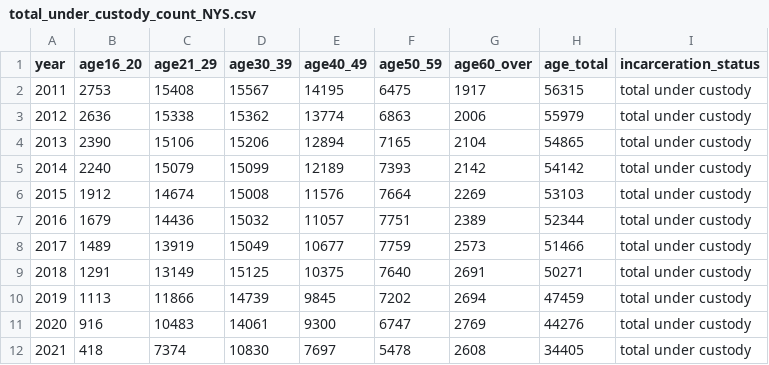
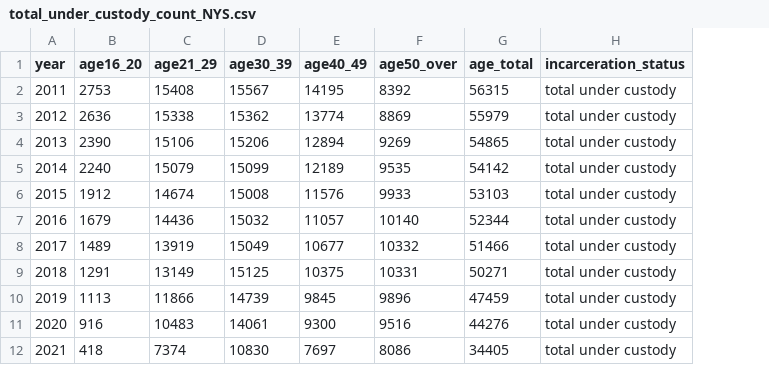
Before and after one commit to NewYorkCityCouncil/elder_reentry, a CSV file: visuals/datavis/linechartmulti41/total_under_custody_count_NYS.csv, drawn as a sheet; removed rows and columns are numbered as before the commit, all else as after; the diff names each change by its address in the sheet, - before the commit and + after, or states it on an @@ line.

Commit message:
update data 50+

```diff
--- a/visuals/datavis/linechartmulti41/total_under_custody_count_NYS.csv
+++ b/visuals/datavis/linechartmulti41/total_under_custody_count_NYS.csv
-column F (age50_59), rows 2-12: 6475 | 6863 | 7165 | 7393 | 7664 | 7751 | 7759 | 7640 | 7202 | 6747 | 5478
-column G (age60_over), rows 2-12: 1917 | 2006 | 2104 | 2142 | 2269 | 2389 | 2573 | 2691 | 2694 | 2769 | 2608
+column F (age50_over), rows 2-12: 8392 | 8869 | 9269 | 9535 | 9933 | 10140 | 10332 | 10331 | 9896 | 9516 | 8086
```
Also changed, not shown: 1 other file.
